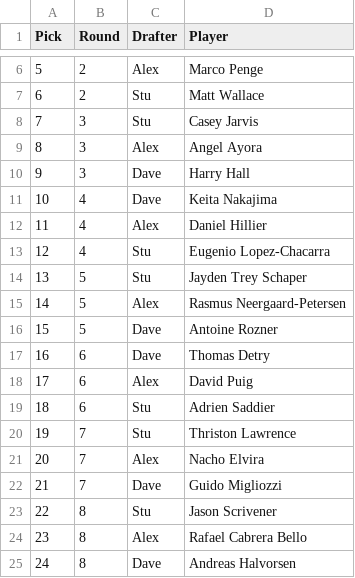
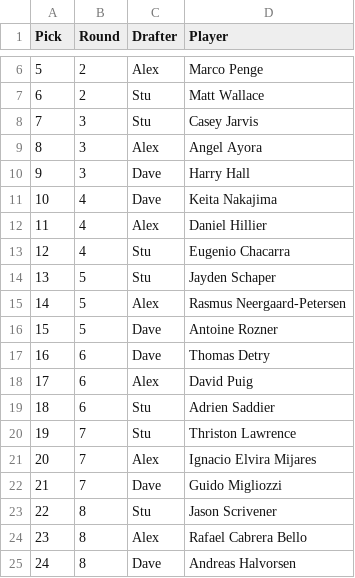
Before and after one commit to StuartGIS/degen-projections, a CSV file: SwissMasters_draft_results_csv.csv, drawn as a sheet; only a part is shown, gaps mark what is left out.

Commit message:
fix name spellings

```diff
--- a/SwissMasters_draft_results_csv.csv
+++ b/SwissMasters_draft_results_csv.csv
@@ -12,4 +12,4 @@
 11,4,Alex,Daniel Hillier
-12,4,Stu,Eugenio Lopez-Chacarra
-13,5,Stu,Jayden Trey Schaper
+12,4,Stu,Eugenio Chacarra
+13,5,Stu,Jayden Schaper
 14,5,Alex,Rasmus Neergaard-Petersen
@@ -20,3 +20,3 @@
 19,7,Stu,Thriston Lawrence
-20,7,Alex,Nacho Elvira
+20,7,Alex,Ignacio Elvira Mijares
 21,7,Dave,Guido Migliozzi
```
